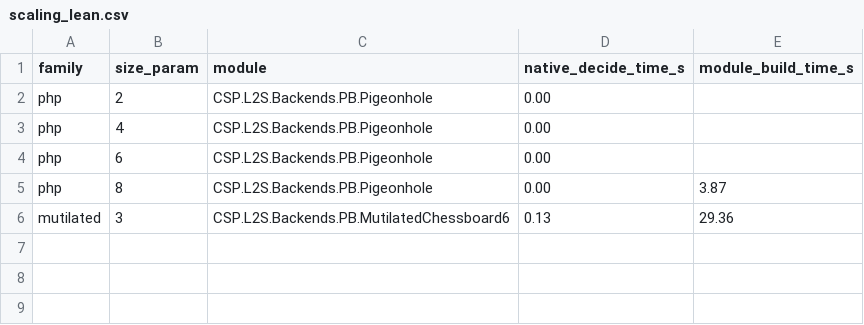
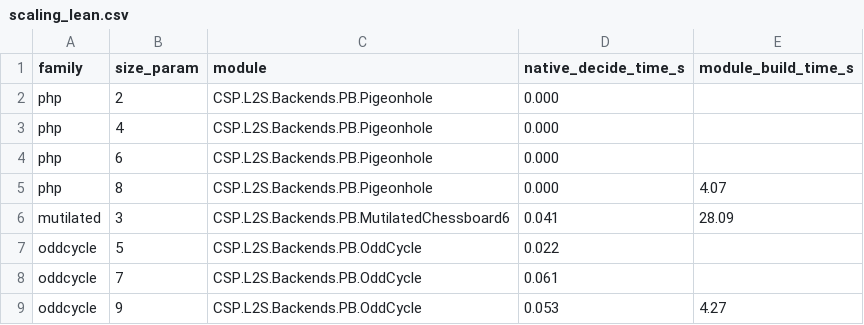
Before and after one commit to leansolving/leancsp, a CSV file: results/scaling_lean.csv, drawn as a sheet.

Commit message:
PB: odd-cycle in-Lean checkpoints c5/c7/c9_2col_unsat (scaling baseline)
Three end-to-end '¬ C_n.isSatisfiable' theorems for the odd cycles C5/C7/C9,
scaling k3_2col (C3) via a generic helper cycle_2col_unsat that discharges any
graph_coloring_csp n edges 2 from a committed PB certificate (same binary
not_equal-per-edge encoding as k3).  Each axiom-clean (3 std + 1 native_decide,
no sorryAx); OPB byte-matches pbgen (validate.py: ALL IDENTICAL); 4-Opus review
clean.  These are the easy non-separation baseline of the scaling study.

validate.py / lean_timing.py extended with the C5/C7/C9 cases; README theorem
table + PLAN counts 26->29; bare build 8641 jobs.

```diff
--- a/results/scaling_lean.csv
+++ b/results/scaling_lean.csv
@@ -1,6 +1,9 @@
 family,size_param,module,native_decide_time_s,module_build_time_s
-php,2,CSP.L2S.Backends.PB.Pigeonhole,0.00,
-php,4,CSP.L2S.Backends.PB.Pigeonhole,0.00,
-php,6,CSP.L2S.Backends.PB.Pigeonhole,0.00,
-php,8,CSP.L2S.Backends.PB.Pigeonhole,0.00,3.87
-mutilated,3,CSP.L2S.Backends.PB.MutilatedChessboard6,0.13,29.36
+php,2,CSP.L2S.Backends.PB.Pigeonhole,0.000,
+php,4,CSP.L2S.Backends.PB.Pigeonhole,0.000,
+php,6,CSP.L2S.Backends.PB.Pigeonhole,0.000,
+php,8,CSP.L2S.Backends.PB.Pigeonhole,0.000,4.07
+mutilated,3,CSP.L2S.Backends.PB.MutilatedChessboard6,0.041,28.09
+oddcycle,5,CSP.L2S.Backends.PB.OddCycle,0.022,
+oddcycle,7,CSP.L2S.Backends.PB.OddCycle,0.061,
+oddcycle,9,CSP.L2S.Backends.PB.OddCycle,0.053,4.27
```
Also changed, not shown: 6 other files.
